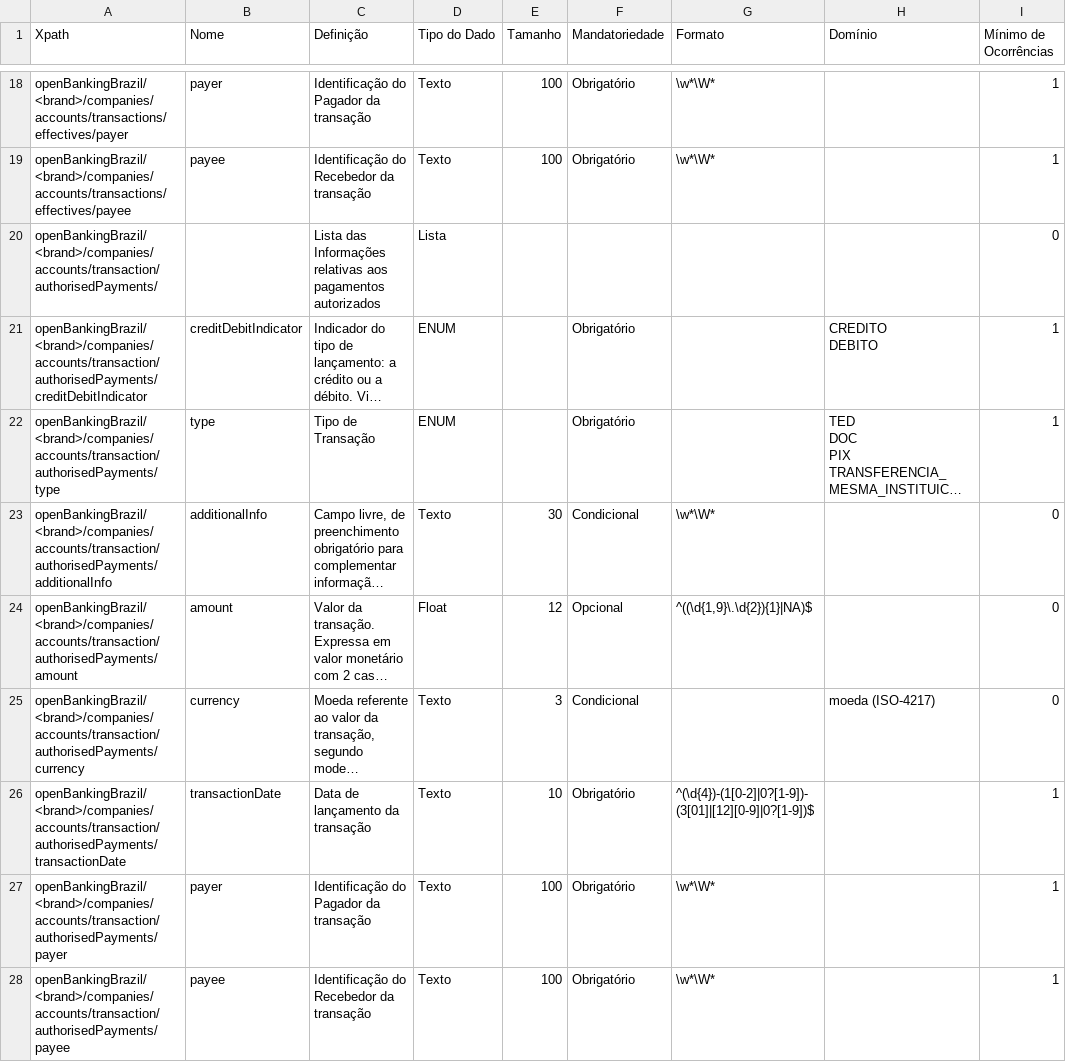
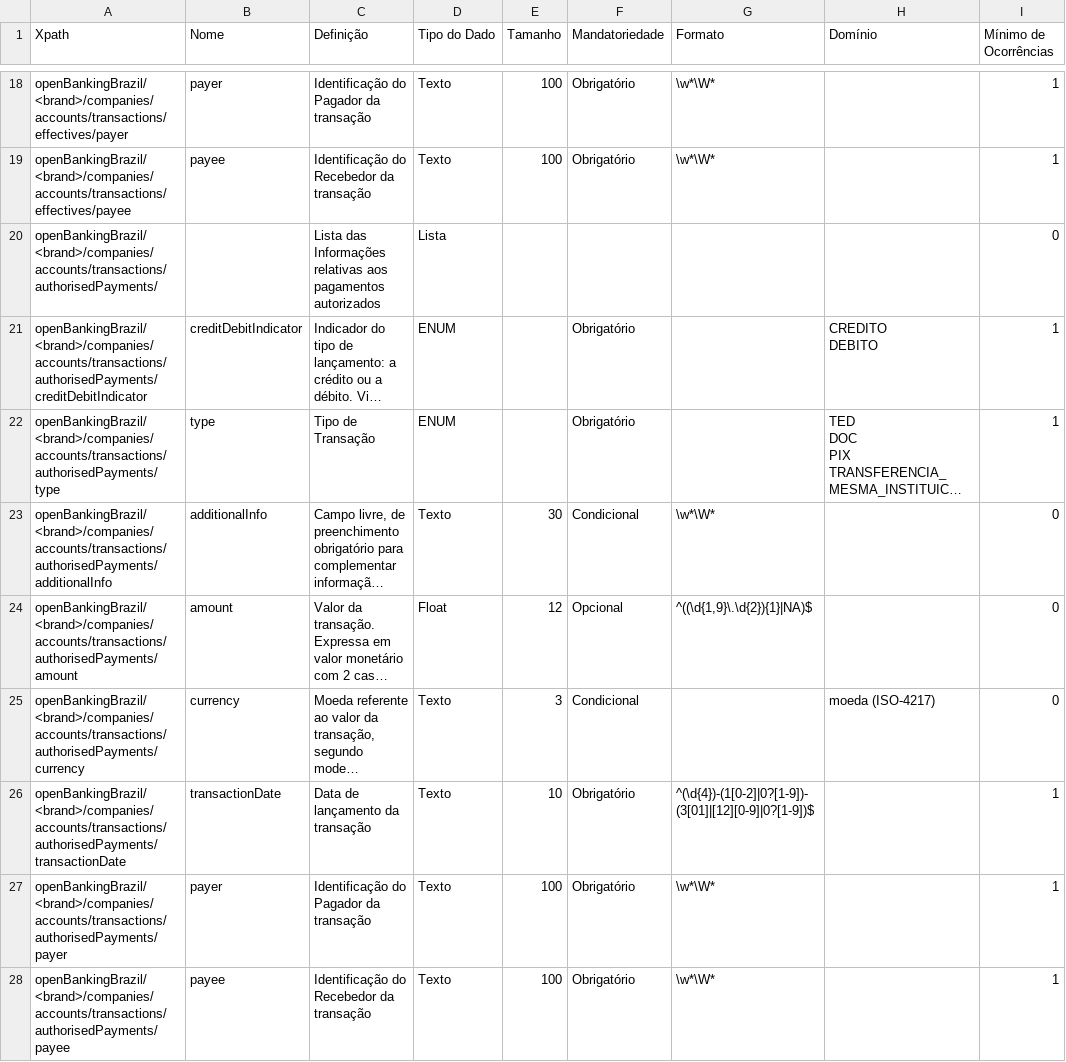
Before and after one commit to eumagnun/areadesenvolvedor-partials, a CSV file: documentation/source/dictionary/accounts_transactions.csv, drawn as a sheet; only a part is shown, gaps mark what is left out; long unchanged cells end in …; the diff names each change by its address in the sheet, - before the commit and + after, or states it on an @@ line.

```diff
--- a/documentation/source/dictionary/accounts_transactions.csv
+++ b/documentation/source/dictionary/accounts_transactions.csv
-A20 (Xpath): openBankingBrazil/<brand>/companies/accounts/transaction/authorisedPayments/
+A20 (Xpath): openBankingBrazil/<brand>/companies/accounts/transactions/authorisedPayments/
-A21 (Xpath): openBankingBrazil/<brand>/companies/accounts/transaction/authorisedPayments/creditDebitIndicator
+A21 (Xpath): openBankingBrazil/<brand>/companies/accounts/transactions/authorisedPayments/creditDebitIndicator
-A22 (Xpath): openBankingBrazil/<brand>/companies/accounts/transaction/authorisedPayments/type
+A22 (Xpath): openBankingBrazil/<brand>/companies/accounts/transactions/authorisedPayments/type
-A23 (Xpath): openBankingBrazil/<brand>/companies/accounts/transaction/authorisedPayments/additionalInfo
+A23 (Xpath): openBankingBrazil/<brand>/companies/accounts/transactions/authorisedPayments/additionalInfo
-A24 (Xpath): openBankingBrazil/<brand>/companies/accounts/transaction/authorisedPayments/amount
+A24 (Xpath): openBankingBrazil/<brand>/companies/accounts/transactions/authorisedPayments/amount
-A25 (Xpath): openBankingBrazil/<brand>/companies/accounts/transaction/authorisedPayments/currency
+A25 (Xpath): openBankingBrazil/<brand>/companies/accounts/transactions/authorisedPayments/currency
-A26 (Xpath): openBankingBrazil/<brand>/companies/accounts/transaction/authorisedPayments/transactionDate
+A26 (Xpath): openBankingBrazil/<brand>/companies/accounts/transactions/authorisedPayments/transactionDate
-A27 (Xpath): openBankingBrazil/<brand>/companies/accounts/transaction/authorisedPayments/payer
+A27 (Xpath): openBankingBrazil/<brand>/companies/accounts/transactions/authorisedPayments/payer
-A28 (Xpath): openBankingBrazil/<brand>/companies/accounts/transaction/authorisedPayments/payee
+A28 (Xpath): openBankingBrazil/<brand>/companies/accounts/transactions/authorisedPayments/payee
```
Also changed, not shown: 6 other files.
